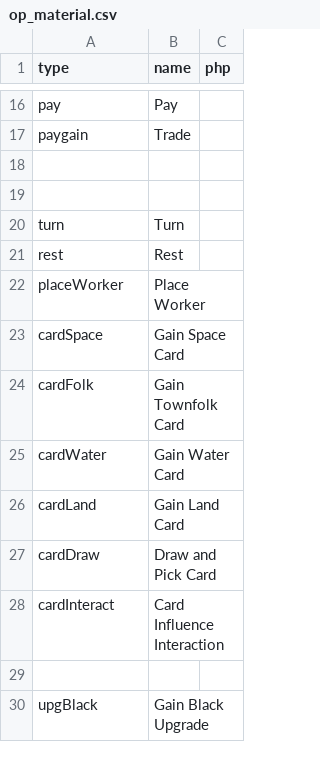
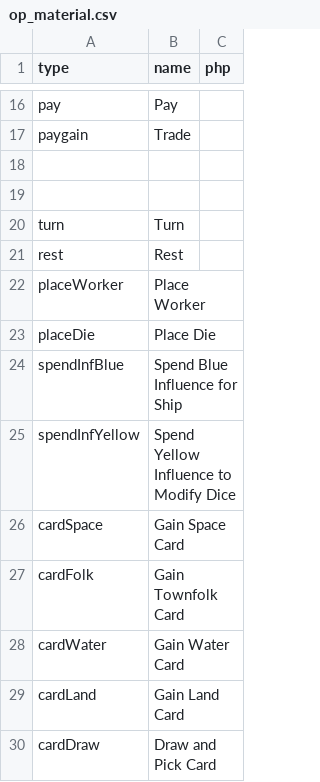
Before and after one commit to elaskavaia/bga-wayfarers, a CSV file: misc/op_material.csv, drawn as a sheet; only a part is shown, gaps mark what is left out; the shorter side is filled out with more unchanged rows.

```diff
--- a/misc/op_material.csv
+++ b/misc/op_material.csv
@@ -22,2 +22,5 @@ rest|Rest
 placeWorker|Place Worker
+placeDie|Place Die
+spendInfBlue|Spend Blue Influence for Ship
+spendInfYellow|Spend Yellow Influence to Modify Dice
 cardSpace|Gain Space Card
```
Also changed, not shown: misc/action_material.csv, misc/card_material.csv, 25 other files.
